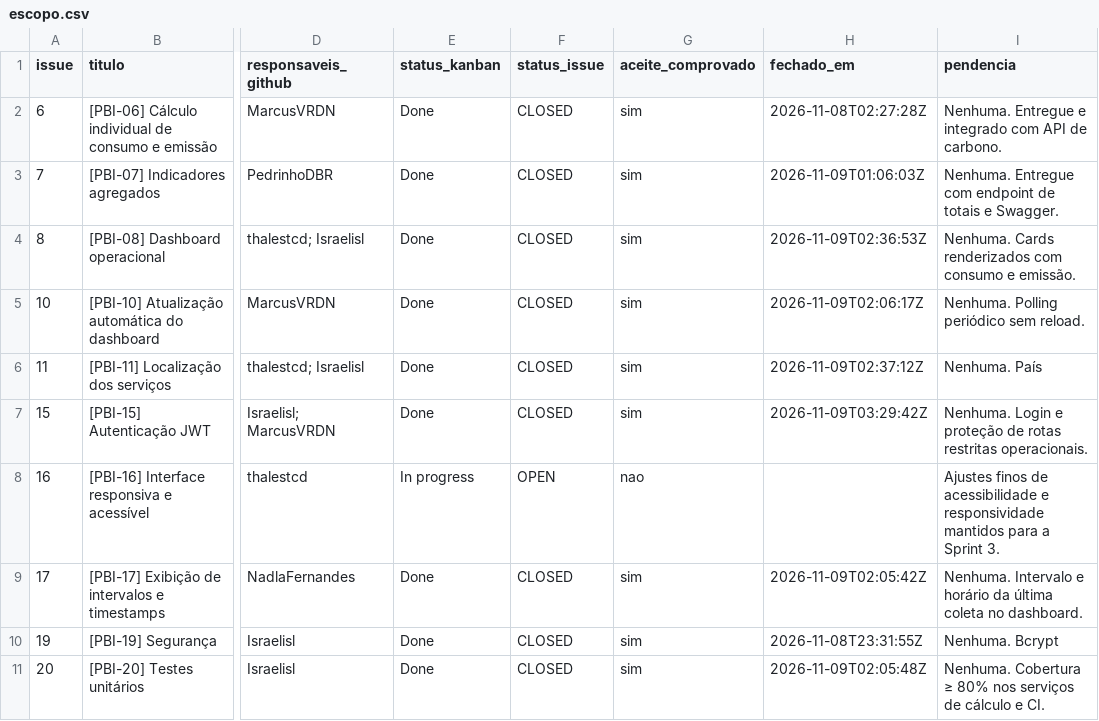
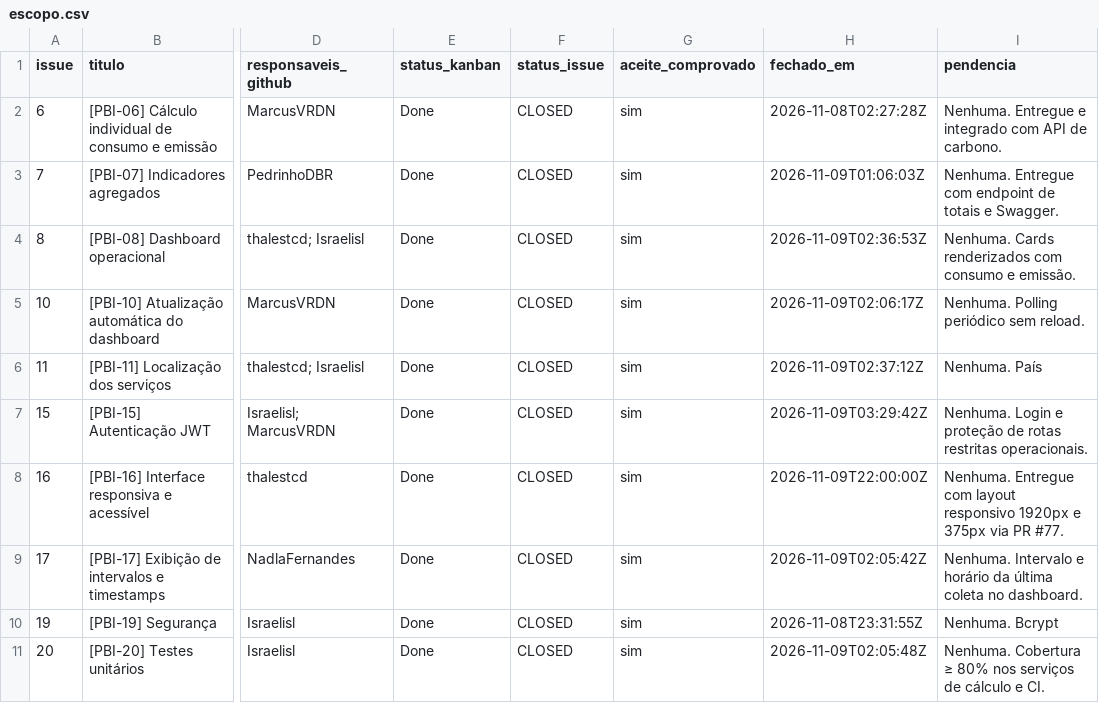
Before and after one commit to abpundefined/3DSM-ABP-UNDEFINED, a CSV file: docs/metricas/sprint-2/escopo.csv, drawn as a sheet; only a part is shown, gaps mark what is left out; the diff names each change by its address in the sheet, - before the commit and + after, or states it on an @@ line.

Commit message:
docs: fechamento completo da Sprint 2 com 100% dos pontos e pendencias para Sprint 3

```diff
--- a/docs/metricas/sprint-2/escopo.csv
+++ b/docs/metricas/sprint-2/escopo.csv
-E8 (status_kanban): In progress
+E8 (status_kanban): Done
-F8 (status_issue): OPEN
+F8 (status_issue): CLOSED
-G8 (aceite_comprovado): nao
+G8 (aceite_comprovado): sim
-H8 (fechado_em): (empty)
+H8 (fechado_em): 2026-11-09T22:00:00Z
-I8 (pendencia): Ajustes finos de acessibilidade e responsividade mantidos para a Sprint 3.
+I8 (pendencia): Nenhuma. Entregue com layout responsivo 1920px e 375px via PR #77.
```
Also changed, not shown: 7 other files.
